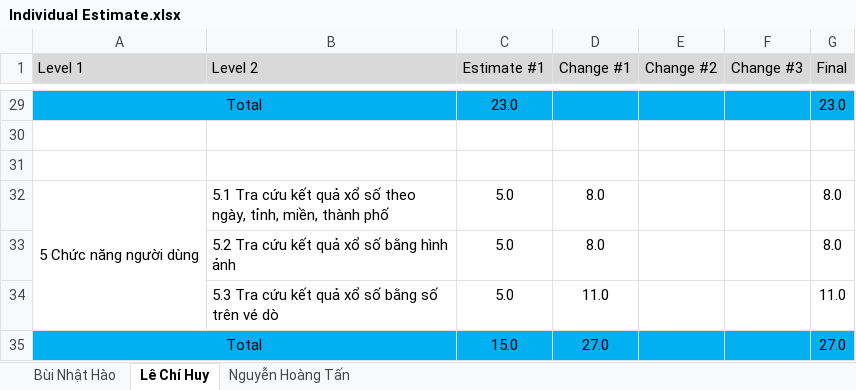
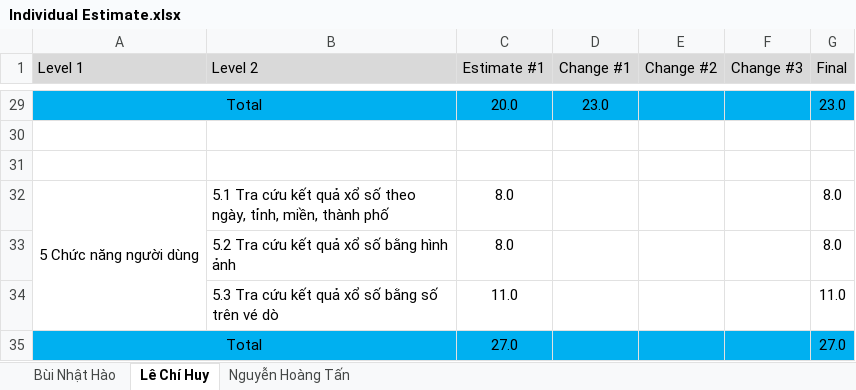
Before and after one commit to lechihuy/quan-ly-cnpm, an Excel workbook: Individual Estimate.xlsx, sheet Lê Chí Huy, drawn as a sheet; only a part is shown, gaps mark what is left out; values as stored, in another font and other column widths than the file's, no borders; the diff covers the shown part only; the diff names each change by its address in the sheet, - before the commit and + after, or states it on an @@ line.

```diff
--- a/Individual Estimate.xlsx (sheet Lê Chí Huy)
+++ b/Individual Estimate.xlsx (sheet Lê Chí Huy)
-C29 (Estimate #1): 23.0
+C29 (Estimate #1): 20.0
-D29 (Change #1): (empty)
+D29 (Change #1): 23.0
-C32:C33 (Estimate #1): 5.0
+C32:C33 (Estimate #1): 8.0
-D32:D33 (Change #1): 8.0
+D32:D33 (Change #1): (empty)
-C34 (Estimate #1): 5.0
+C34 (Estimate #1): 11.0
-D34 (Change #1): 11.0
+D34 (Change #1): (empty)
-C35 (Estimate #1): 15.0
+C35 (Estimate #1): 27.0
-D35 (Change #1): 27.0
+D35 (Change #1): (empty)
```
Also changed, not shown: 3 added rows, 3 removed rows and 32 edited cells elsewhere in this sheet, sheet Nguyễn Hoàng Tấn.
